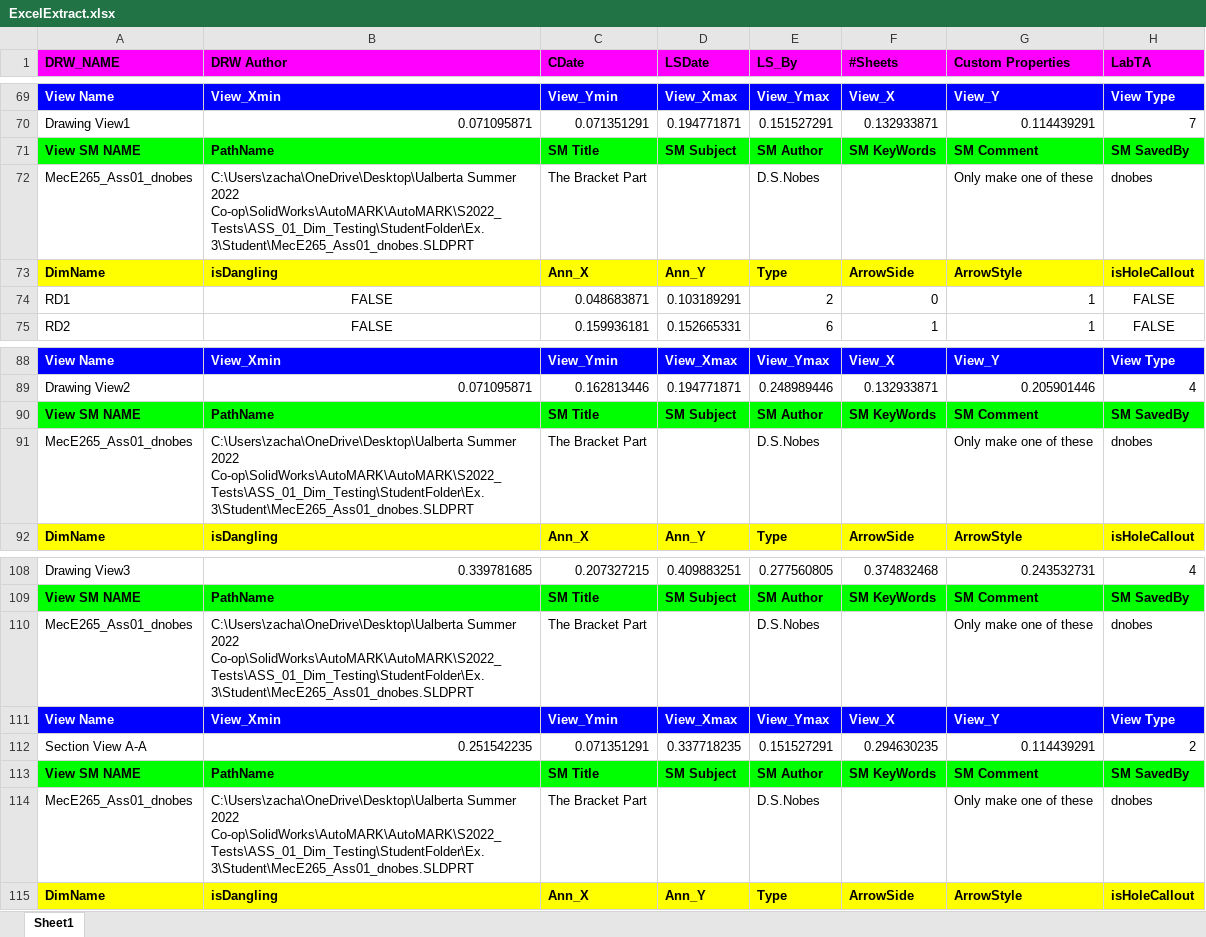
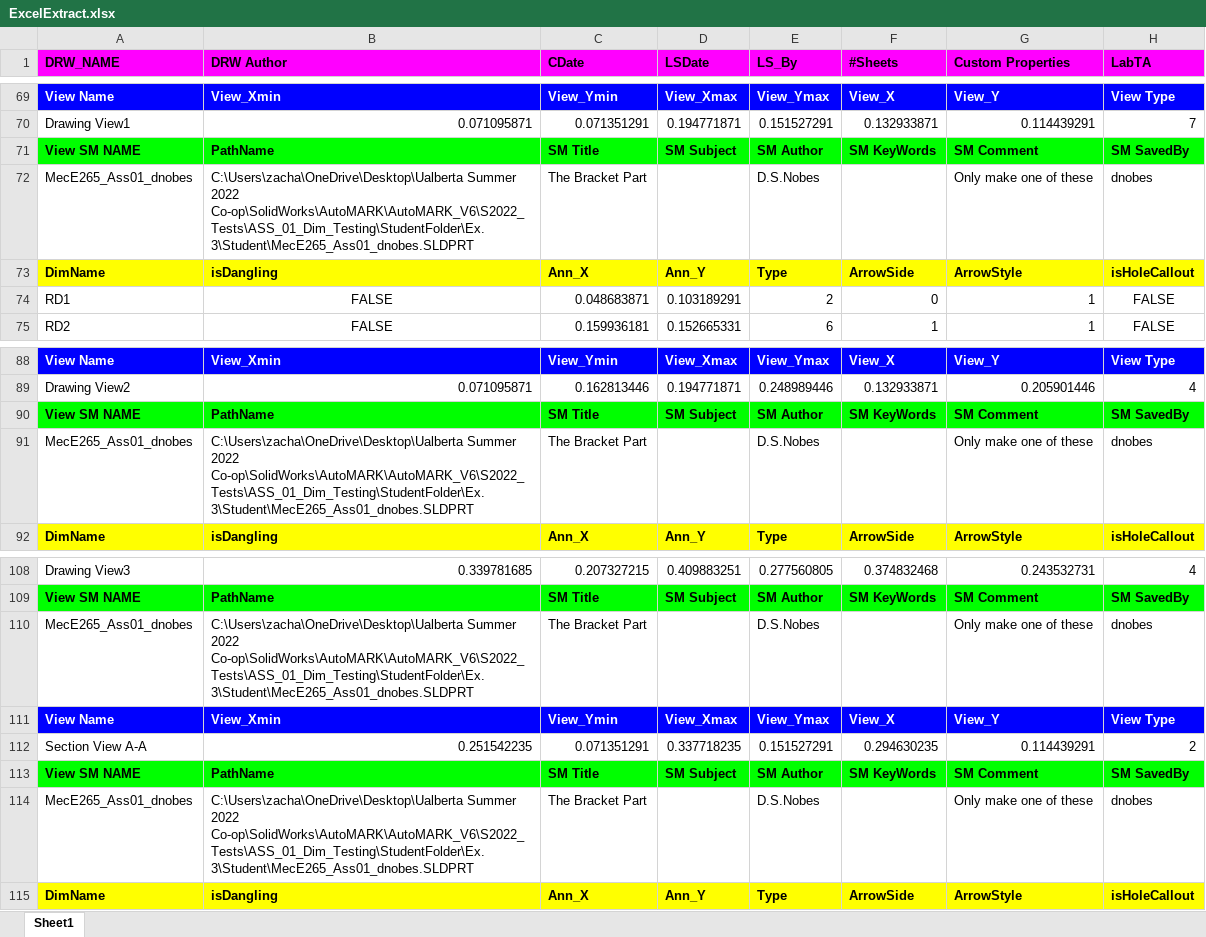
Before and after one commit to ZacharySchmidt0/AutoMARK_V6, an Excel workbook: S2022_Tests/ASS_01_Dim_Testing/StudentFolder/Ex.3/ExcelExtract.xlsx, sheet Sheet1, drawn as a sheet; only a part is shown, gaps mark what is left out; values as stored, in another font and other column widths than the file's, no borders; the diff names each change by its address in the sheet, - before the commit and + after, or states it on an @@ line.

```diff
--- a/S2022_Tests/ASS_01_Dim_Testing/StudentFolder/Ex.3/ExcelExtract.xlsx (sheet Sheet1)
+++ b/S2022_Tests/ASS_01_Dim_Testing/StudentFolder/Ex.3/ExcelExtract.xlsx (sheet Sheet1)
-B72 (DRW Author): …Summer 2022 Co-op\SolidWorks\AutoMARK\AutoMARK\S2022_Tests\ASS_01_Dim_Testing\StudentFolder\Ex.3\Student\MecE265_Ass01_dnobes.SLDPRT
+B72 (DRW Author): …Summer 2022 Co-op\SolidWorks\AutoMARK\AutoMARK_V6\S2022_Tests\ASS_01_Dim_Testing\StudentFolder\Ex.3\Student\MecE265_Ass01_dnobes.SLDPRT
-B91 (DRW Author): …Summer 2022 Co-op\SolidWorks\AutoMARK\AutoMARK\S2022_Tests\ASS_01_Dim_Testing\StudentFolder\Ex.3\Student\MecE265_Ass01_dnobes.SLDPRT
+B91 (DRW Author): …Summer 2022 Co-op\SolidWorks\AutoMARK\AutoMARK_V6\S2022_Tests\ASS_01_Dim_Testing\StudentFolder\Ex.3\Student\MecE265_Ass01_dnobes.SLDPRT
-B110 (DRW Author): …Summer 2022 Co-op\SolidWorks\AutoMARK\AutoMARK\S2022_Tests\ASS_01_Dim_Testing\StudentFolder\Ex.3\Student\MecE265_Ass01_dnobes.SLDPRT
+B110 (DRW Author): …Summer 2022 Co-op\SolidWorks\AutoMARK\AutoMARK_V6\S2022_Tests\ASS_01_Dim_Testing\StudentFolder\Ex.3\Student\MecE265_Ass01_dnobes.SLDPRT
-B114 (DRW Author): …Summer 2022 Co-op\SolidWorks\AutoMARK\AutoMARK\S2022_Tests\ASS_01_Dim_Testing\StudentFolder\Ex.3\Student\MecE265_Ass01_dnobes.SLDPRT
+B114 (DRW Author): …Summer 2022 Co-op\SolidWorks\AutoMARK\AutoMARK_V6\S2022_Tests\ASS_01_Dim_Testing\StudentFolder\Ex.3\Student\MecE265_Ass01_dnobes.SLDPRT
```
Also changed, not shown: S2022_Tests/ASS_01_Dim_Testing/StudentFolder/Ex.1/ExcelExtract.xlsx, S2022_Tests/ASS_01_Dim_Testing/StudentFolder/Ex.2/ExcelExtract.xlsx, 53 other files.
